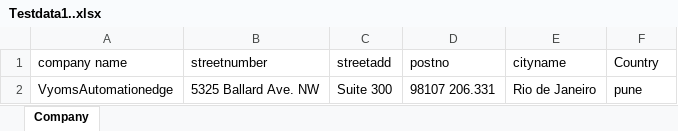
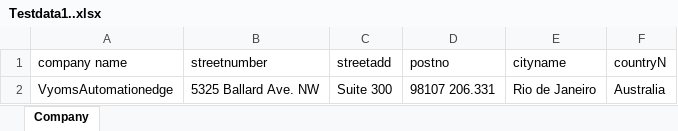
Before and after one commit to prasadkusundal/Global_upside_Automation, an Excel workbook: Payroll360/src/main/java/com/sca/resources/Testdata1..xlsx, sheet Company, drawn as a sheet; values as stored, in another font and other column widths than the file's, no borders; the diff names each change by its address in the sheet, - before the commit and + after, or states it on an @@ line.

Commit message:
updated company

```diff
--- a/Payroll360/src/main/java/com/sca/resources/Testdata1..xlsx (sheet Company)
+++ b/Payroll360/src/main/java/com/sca/resources/Testdata1..xlsx (sheet Company)
-F1: Country
+F1: countryN
-F2 (countryN): pune
+F2 (countryN): Australia
```
Also changed, not shown: Payroll360/target/classes/com/sca/resources/Testdata1..xlsx, 14 other files.
